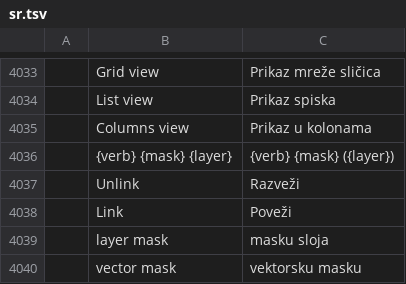
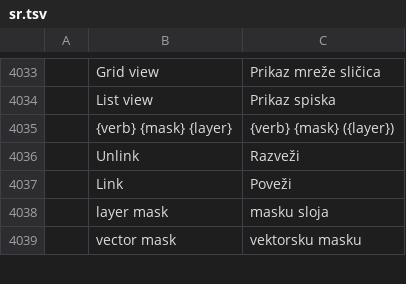
Before and after one commit to davidmann4/photocraft, a TSV file: crates/ui-egui/src/i18n/sr.tsv, drawn as a sheet; only a part is shown, gaps mark what is left out; the diff names each change by its address in the sheet, - before the commit and + after, or states it on an @@ line.

```diff
--- a/crates/ui-egui/src/i18n/sr.tsv
+++ b/crates/ui-egui/src/i18n/sr.tsv
-row 4035:  | Columns view | Prikaz u kolonama
```
Also changed, not shown: crates/ui-egui/src/i18n/cs.tsv, crates/ui-egui/src/i18n/es.tsv, 11 other files.
